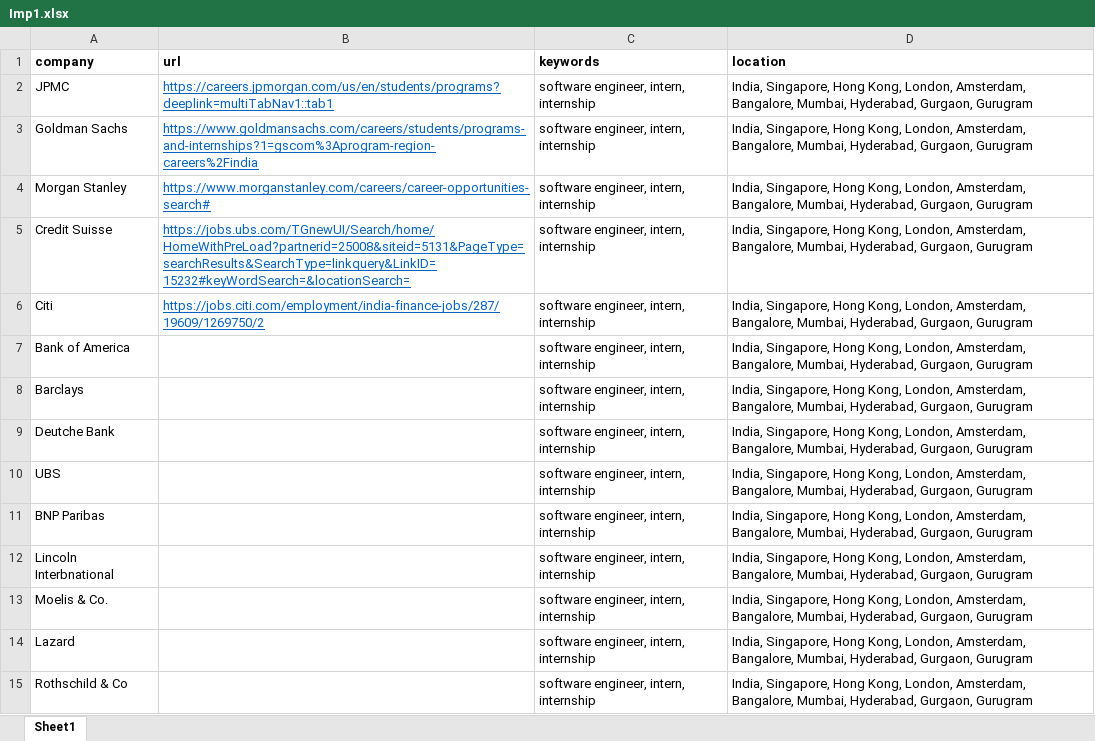
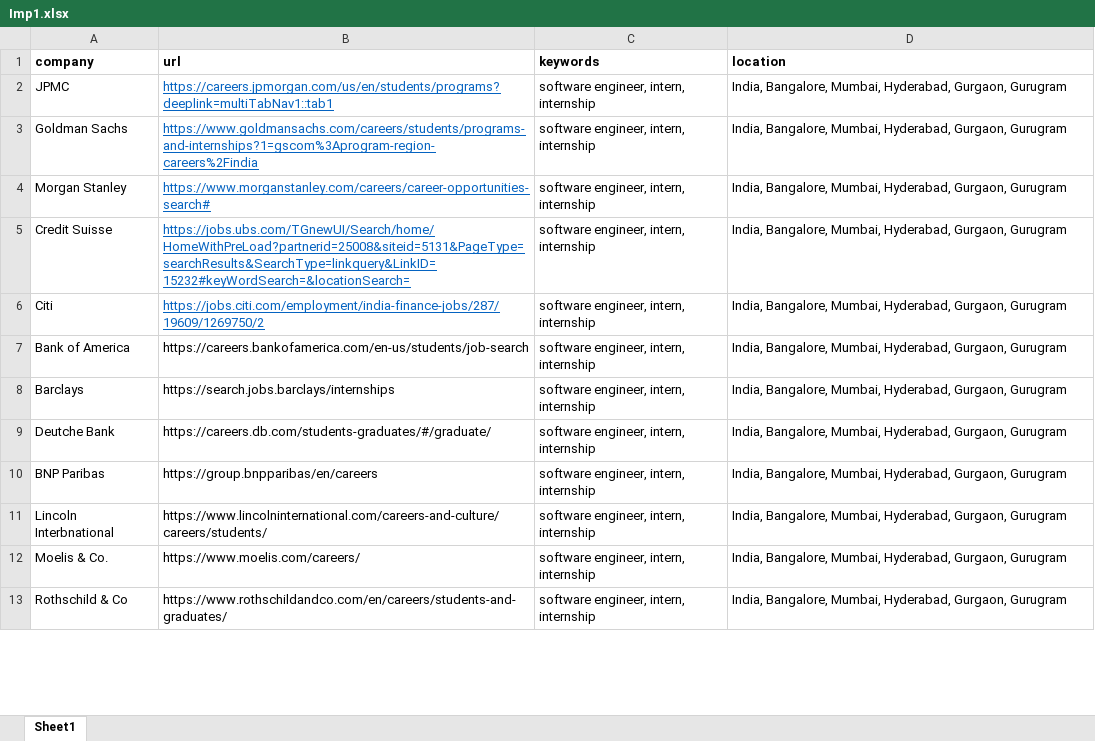
Before and after one commit to Keshav-Laddha/Job-Automation-Platform, an Excel workbook: backend/scraper/data/Imp1.xlsx, sheet Sheet1, drawn as a sheet; only a part is shown; values as stored, in another font and other column widths than the file's, no borders; removed rows and columns are numbered as before the commit, all else as after; the diff covers the shown part only; the diff names each change by its address in the sheet, - before the commit and + after, or states it on an @@ line.

```diff
--- a/backend/scraper/data/Imp1.xlsx (sheet Sheet1)
+++ b/backend/scraper/data/Imp1.xlsx (sheet Sheet1)
-D2:D9 (location): India, Singapore, Hong Kong, London, Amsterdam, Bangalore, Mumbai,…
+D2:D9 (location): India, Bangalore, Mumbai,…
-B7 (url): (empty)
+B7 (url): https://careers.bankofamerica.com/en-us/students/job-search
-B8 (url): (empty)
+B8 (url): https://search.jobs.barclays/internships
-B9 (url): (empty)
+B9 (url): https://careers.db.com/students-graduates/#/graduate/
-row 10: UBS |  | software engineer, intern, internship | India, Singapore, Hong Kong, London, Amsterdam, Bangalore, Mumbai, Hyderabad, Gurgaon, Gurugram
-B10 (url): (empty)
+B10 (url): https://group.bnpparibas/en/careers
-D10:D12 (location): India, Singapore, Hong Kong, London, Amsterdam, Bangalore, Mumbai,…
+D10:D12 (location): India, Bangalore, Mumbai,…
-B11 (url): (empty)
+B11 (url): https://www.lincolninternational.com/careers-and-culture/careers/students/
-B12 (url): (empty)
+B12 (url): https://www.moelis.com/careers/
-row 14: Lazard |  | software engineer, intern, internship | India, Singapore, Hong Kong, London, Amsterdam, Bangalore, Mumbai, Hyderabad, Gurgaon, Gurugram
-B13 (url): (empty)
+B13 (url): https://www.rothschildandco.com/en/careers/students-and-graduates/
-D13 (location): India, Singapore, Hong Kong, London, Amsterdam, Bangalore, Mumbai,…
+D13 (location): India, Bangalore, Mumbai,…
```
Also changed, not shown: 11 removed rows and 93 edited cells elsewhere in this sheet, 15 other files.
